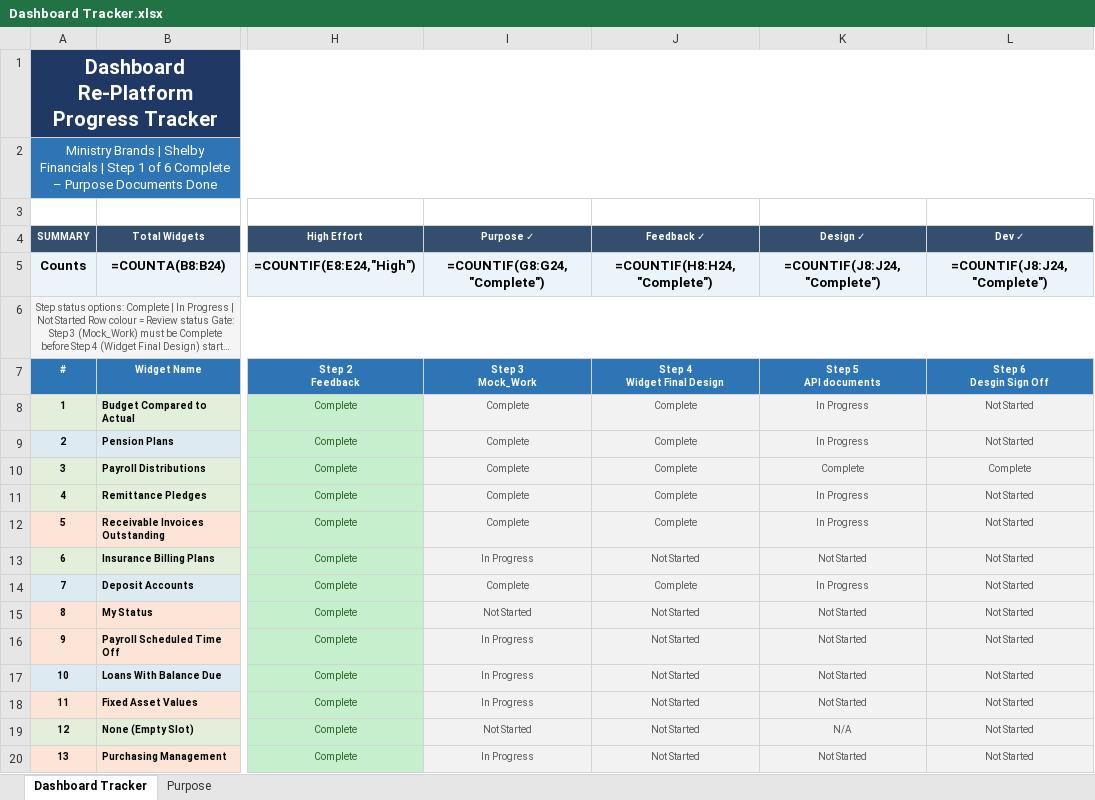
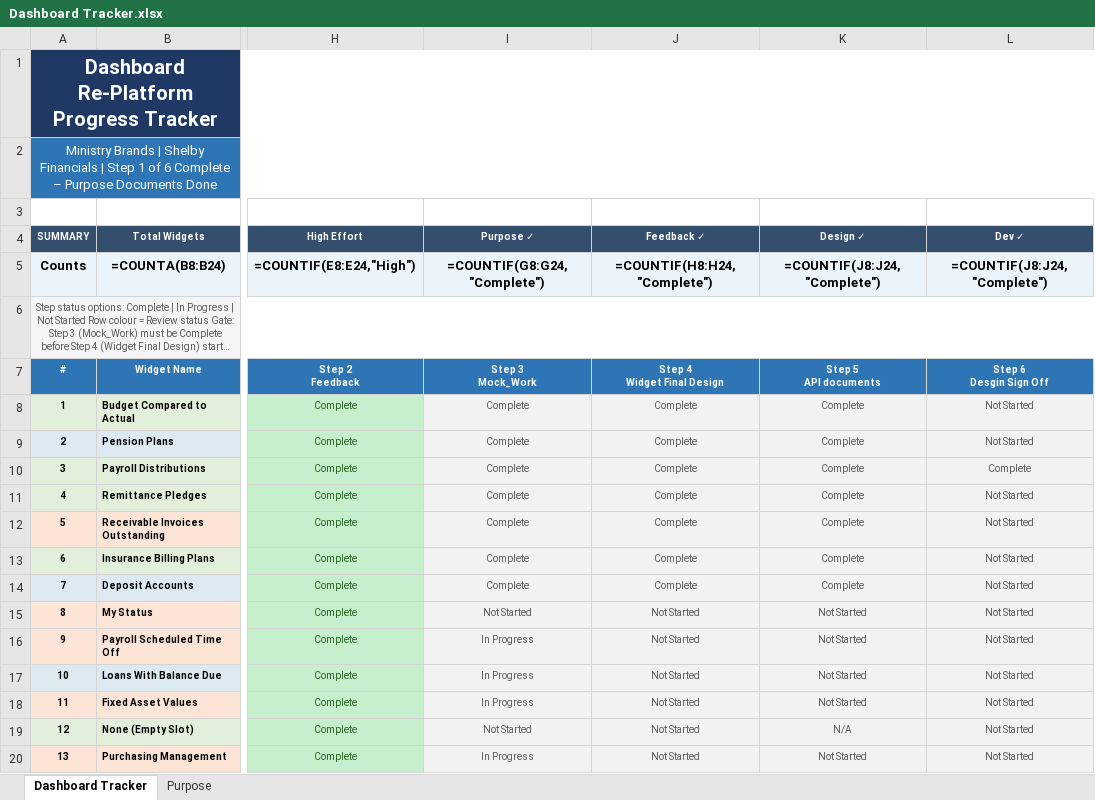
Before and after one commit to Oisin-Curran-mb/Dashboard_Project, an Excel workbook: Dashboard Tracker.xlsx, sheet Dashboard Tracker, drawn as a sheet; only a part is shown, gaps mark what is left out; long unchanged cells end in …; values as stored, in another font and other column widths than the file's, no borders; formulas without a stored value are shown as written; conditional formats not drawn; the diff names each change by its address in the sheet, - before the commit and + after, or states it on an @@ line.

Commit message:
huge update but 1 to 7 widget done and sent to jo to check

```diff
--- a/Dashboard Tracker.xlsx (sheet Dashboard Tracker)
+++ b/Dashboard Tracker.xlsx (sheet Dashboard Tracker)
-K8:K9 (Design ✓): In Progress
+K8:K9 (Design ✓): Complete
-K11:K12 (Design ✓): In Progress
+K11:K12 (Design ✓): Complete
-I13 (Purpose ✓): In Progress
+I13 (Purpose ✓): Complete
-J13 (Feedback ✓): Not Started
+J13 (Feedback ✓): Complete
-K13 (Design ✓): Not Started
+K13 (Design ✓): Complete
-K14 (Design ✓): In Progress
+K14 (Design ✓): Complete
```
Also changed, not shown: 28 other files.
